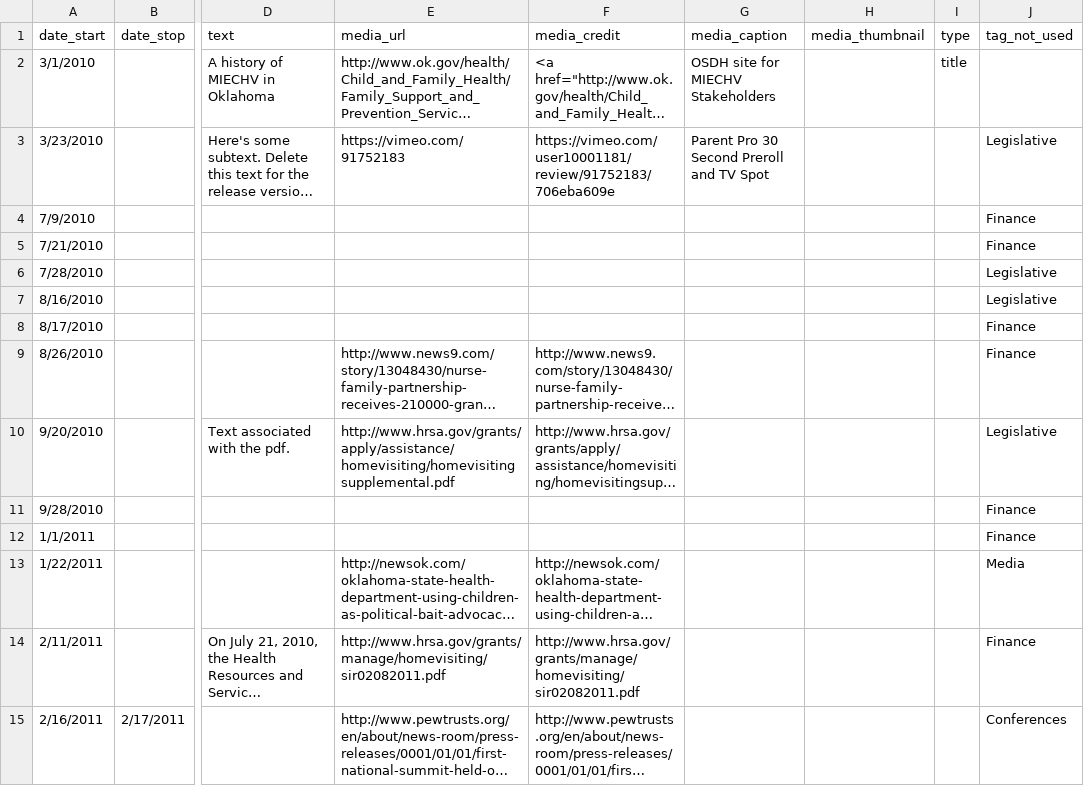
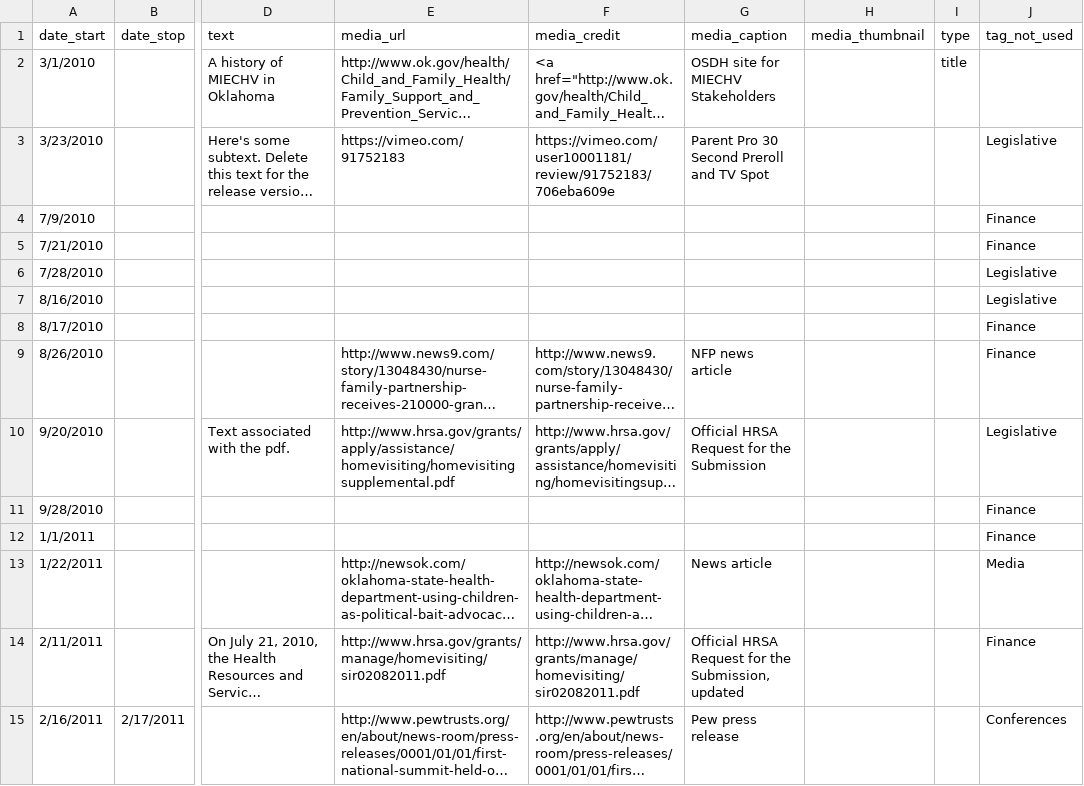
Before and after one commit to OuhscBbmc/MReportingPublic, a CSV file: DataPhiFree/Raw/MiechvProgressTimeline.csv, drawn as a sheet; only a part is shown, gaps mark what is left out; long unchanged cells end in …; the diff covers the shown part only; the diff names each change by its address in the sheet, - before the commit and + after, or states it on an @@ line.

Commit message:
Adding captions

```diff
--- a/DataPhiFree/Raw/MiechvProgressTimeline.csv
+++ b/DataPhiFree/Raw/MiechvProgressTimeline.csv
-G9 (media_caption): (empty)
+G9 (media_caption): NFP news article
-G10 (media_caption): (empty)
+G10 (media_caption): Official HRSA Request for the Submission
-G13 (media_caption): (empty)
+G13 (media_caption): News article
-G14 (media_caption): (empty)
+G14 (media_caption): Official HRSA Request for the Submission, updated
-G15 (media_caption): (empty)
+G15 (media_caption): Pew press release
```
Also changed, not shown: 28 edited cells elsewhere in this file.
